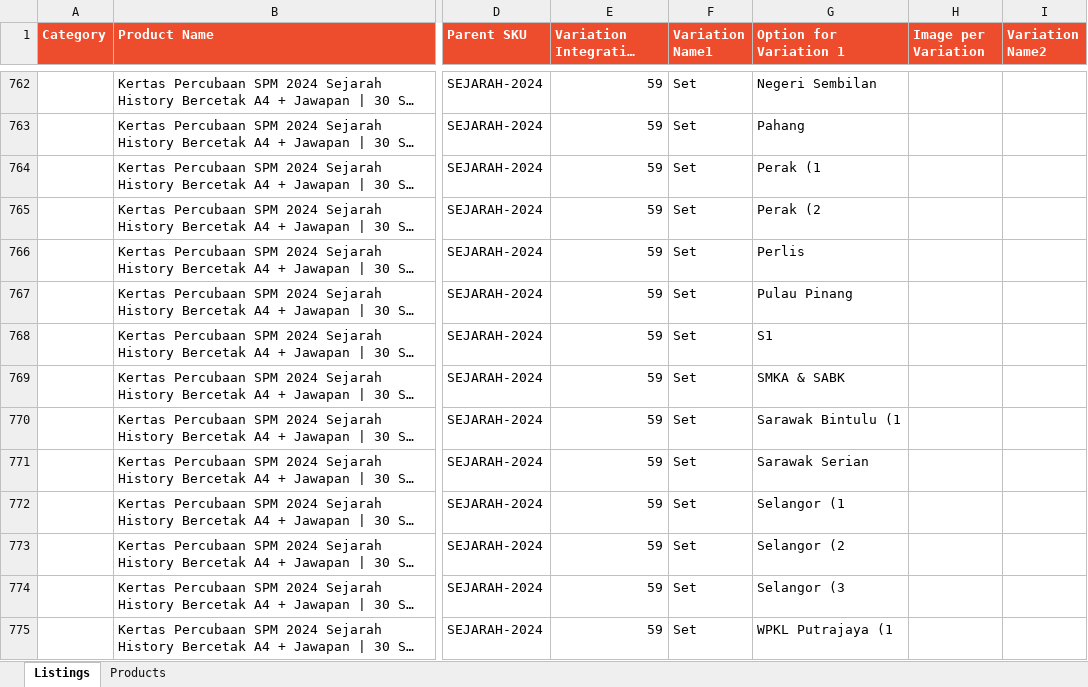
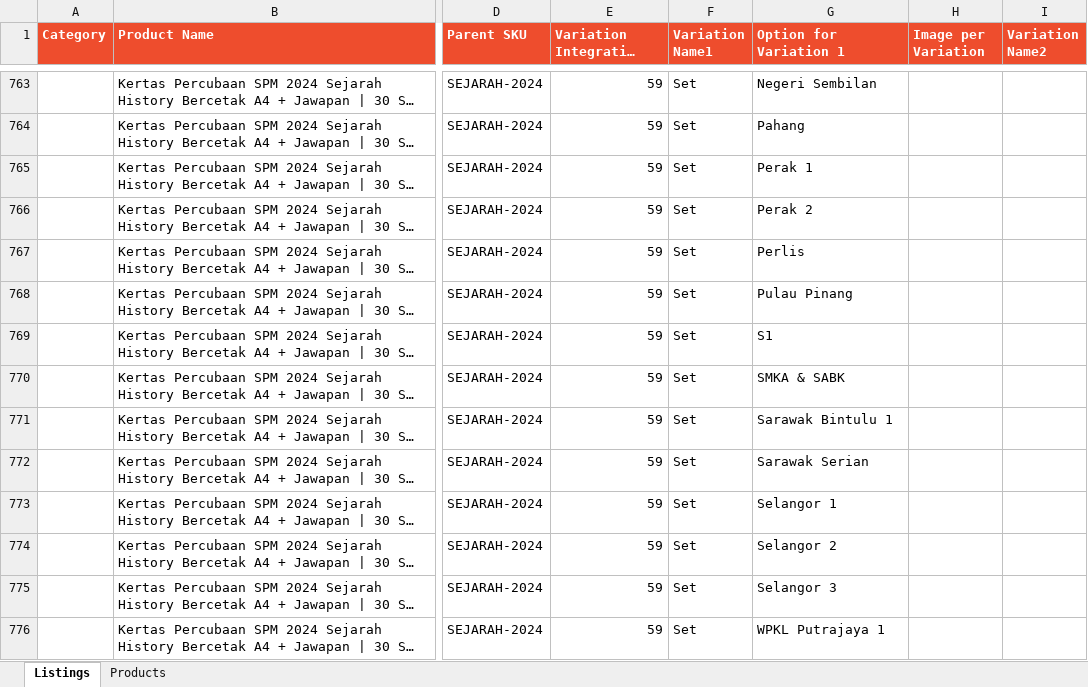
Before and after one commit to allite88/spmtrial, an Excel workbook: shopee/shopee-listings.xlsx, sheet Listings, drawn as a sheet; only a part is shown, gaps mark what is left out; long unchanged cells end in …; values as stored, in another font and other column widths than the file's, no borders; addresses are those after the commit; the diff covers the shown part only; the diff names each change by its address in the sheet, - before the commit and + after, or states it on an @@ line.

```diff
--- a/shopee/shopee-listings.xlsx (sheet Listings)
+++ b/shopee/shopee-listings.xlsx (sheet Listings)
-G765 (Option for Variation 1): Perak (1
+G765 (Option for Variation 1): Perak 1
-G766 (Option for Variation 1): Perak (2
+G766 (Option for Variation 1): Perak 2
-G771 (Option for Variation 1): Sarawak Bintulu (1
+G771 (Option for Variation 1): Sarawak Bintulu 1
-G773 (Option for Variation 1): Selangor (1
+G773 (Option for Variation 1): Selangor 1
-G774 (Option for Variation 1): Selangor (2
+G774 (Option for Variation 1): Selangor 2
-G775 (Option for Variation 1): Selangor (3
+G775 (Option for Variation 1): Selangor 3
-G776 (Option for Variation 1): WPKL Putrajaya (1
+G776 (Option for Variation 1): WPKL Putrajaya 1
```
Also changed, not shown: 4 added rows, 4 removed rows and 409 edited cells elsewhere in this sheet, sheet Products, 4 other files.
